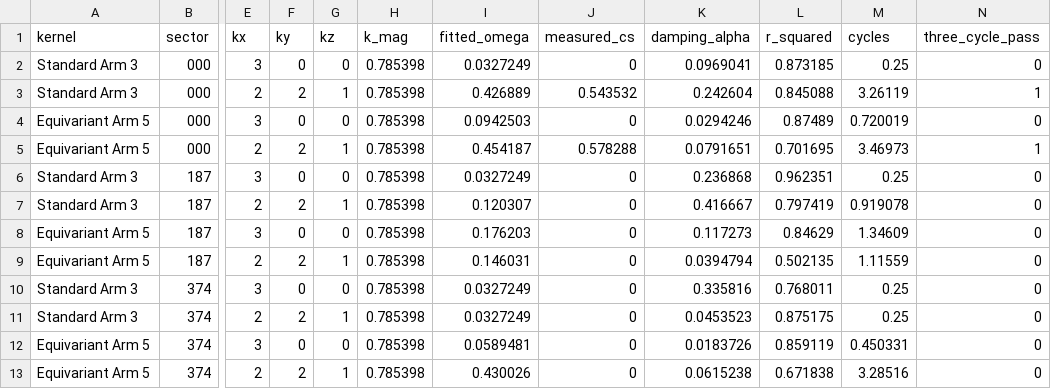
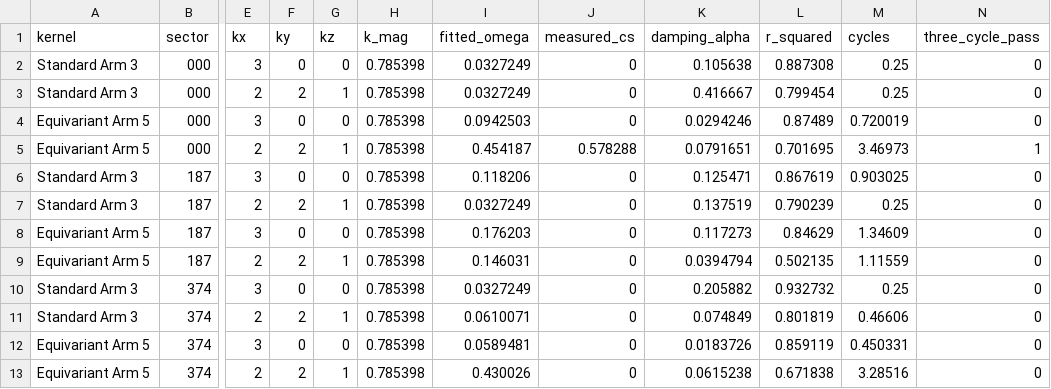
Before and after one commit to JesseBrown1980/finite-reversible-ternary-physics, a CSV file: host8_linear_response_results.csv, drawn as a sheet; only a part is shown, gaps mark what is left out; the diff names each change by its address in the sheet, - before the commit and + after, or states it on an @@ line.

```diff
--- a/host8_linear_response_results.csv
+++ b/host8_linear_response_results.csv
-K2 (damping_alpha): 0.0969041
+K2 (damping_alpha): 0.105638
-L2 (r_squared): 0.873185
+L2 (r_squared): 0.887308
-I3 (fitted_omega): 0.426889
+I3 (fitted_omega): 0.0327249
-J3 (measured_cs): 0.543532
+J3 (measured_cs): 0
-K3 (damping_alpha): 0.242604
+K3 (damping_alpha): 0.416667
-L3 (r_squared): 0.845088
+L3 (r_squared): 0.799454
-M3 (cycles): 3.26119
+M3 (cycles): 0.25
-N3 (three_cycle_pass): 1
+N3 (three_cycle_pass): 0
-I6 (fitted_omega): 0.0327249
+I6 (fitted_omega): 0.118206
-K6 (damping_alpha): 0.236868
+K6 (damping_alpha): 0.125471
-L6 (r_squared): 0.962351
+L6 (r_squared): 0.867619
-M6 (cycles): 0.25
+M6 (cycles): 0.903025
-I7 (fitted_omega): 0.120307
+I7 (fitted_omega): 0.0327249
-K7 (damping_alpha): 0.416667
+K7 (damping_alpha): 0.137519
-L7 (r_squared): 0.797419
+L7 (r_squared): 0.790239
-M7 (cycles): 0.919078
+M7 (cycles): 0.25
-K10 (damping_alpha): 0.335816
+K10 (damping_alpha): 0.205882
-L10 (r_squared): 0.768011
+L10 (r_squared): 0.932732
-I11 (fitted_omega): 0.0327249
+I11 (fitted_omega): 0.0610071
-K11 (damping_alpha): 0.0453523
+K11 (damping_alpha): 0.074849
-L11 (r_squared): 0.875175
+L11 (r_squared): 0.801819
-M11 (cycles): 0.25
+M11 (cycles): 0.46606
```
Also changed, not shown: host8_linear_response_timeseries.csv, 5 other files.
